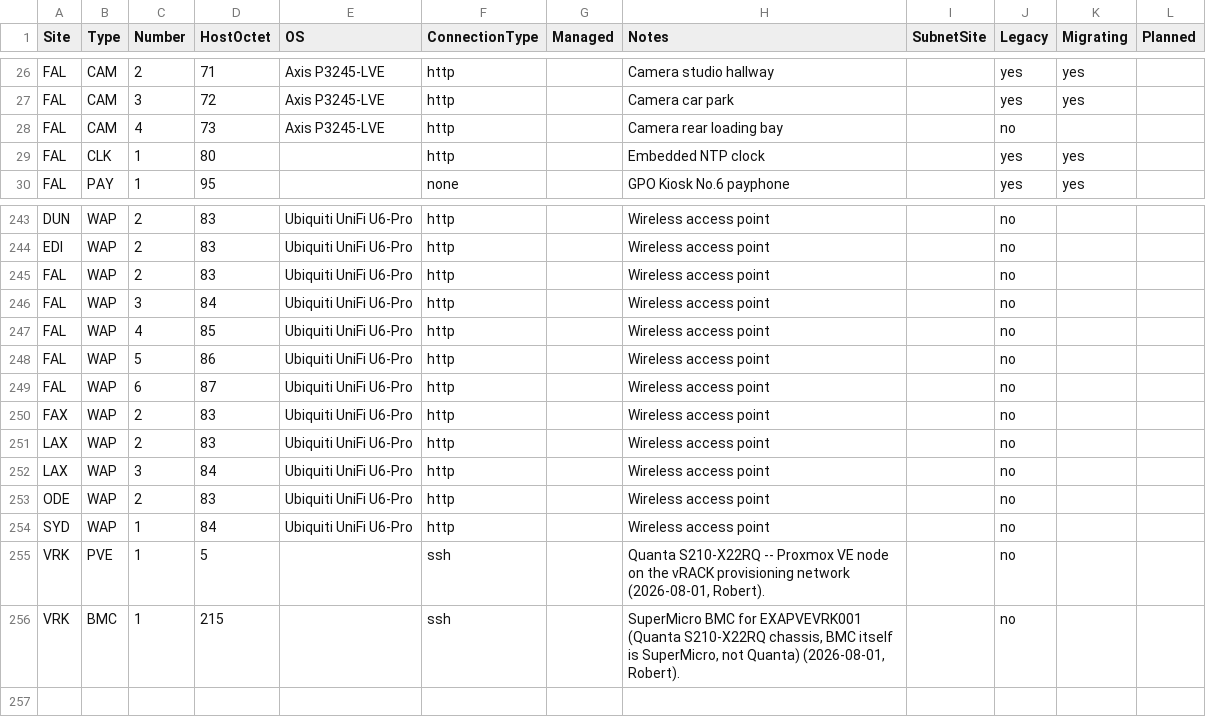
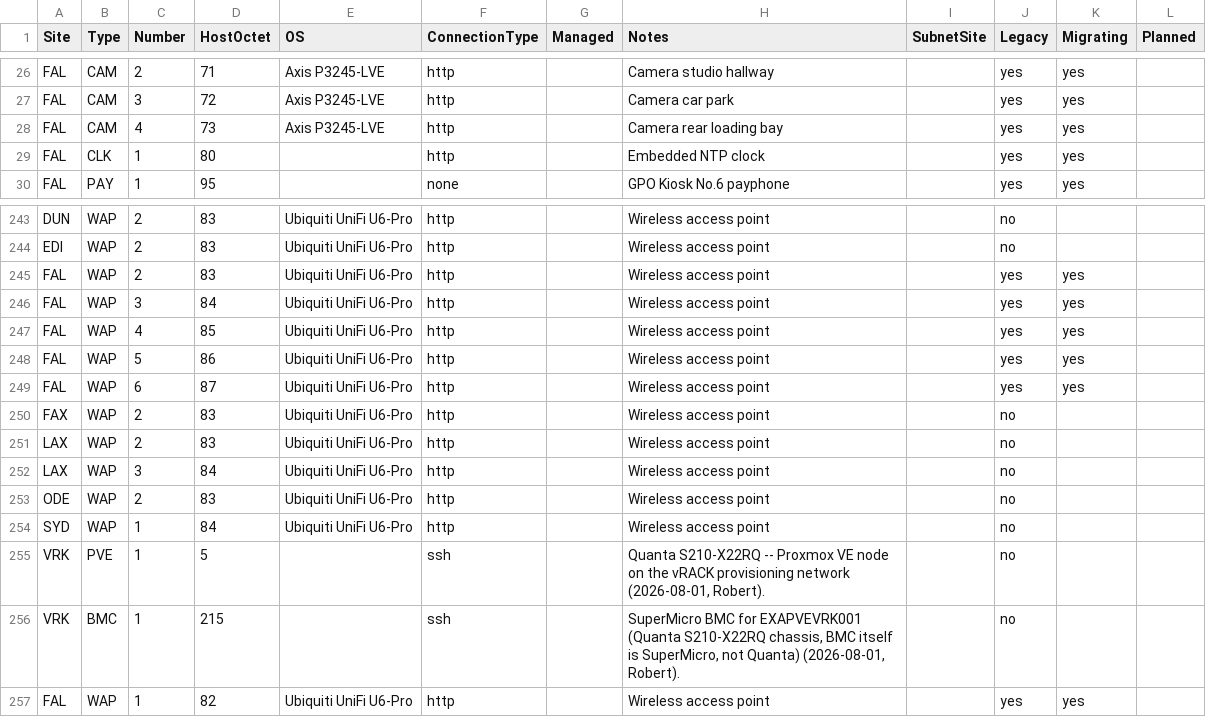
Before and after one commit to knightmare2600/example_music_infra, a CSV file: benarbejde/devices.csv, drawn as a sheet; only a part is shown, gaps mark what is left out.

```diff
--- a/benarbejde/devices.csv
+++ b/benarbejde/devices.csv
@@ -27,3 +27,3 @@ FAL,CAM,2,71,Axis P3245-LVE,http,,Camera studio hallway,,yes,yes,
 FAL,CAM,3,72,Axis P3245-LVE,http,,Camera car park,,yes,yes,
-FAL,CAM,4,73,Axis P3245-LVE,http,,Camera rear loading bay,,no,,
+FAL,CAM,4,73,Axis P3245-LVE,http,,Camera rear loading bay,,yes,yes,
 FAL,CLK,1,80,,http,,Embedded NTP clock,,yes,yes,
@@ -244,7 +244,7 @@ DUN,WAP,2,83,Ubiquiti UniFi U6-Pro,http,,Wireless access point,,no,,
 EDI,WAP,2,83,Ubiquiti UniFi U6-Pro,http,,Wireless access point,,no,,
-FAL,WAP,2,83,Ubiquiti UniFi U6-Pro,http,,Wireless access point,,no,,
-FAL,WAP,3,84,Ubiquiti UniFi U6-Pro,http,,Wireless access point,,no,,
-FAL,WAP,4,85,Ubiquiti UniFi U6-Pro,http,,Wireless access point,,no,,
-FAL,WAP,5,86,Ubiquiti UniFi U6-Pro,http,,Wireless access point,,no,,
-FAL,WAP,6,87,Ubiquiti UniFi U6-Pro,http,,Wireless access point,,no,,
+FAL,WAP,2,83,Ubiquiti UniFi U6-Pro,http,,Wireless access point,,yes,yes,
+FAL,WAP,3,84,Ubiquiti UniFi U6-Pro,http,,Wireless access point,,yes,yes,
+FAL,WAP,4,85,Ubiquiti UniFi U6-Pro,http,,Wireless access point,,yes,yes,
+FAL,WAP,5,86,Ubiquiti UniFi U6-Pro,http,,Wireless access point,,yes,yes,
+FAL,WAP,6,87,Ubiquiti UniFi U6-Pro,http,,Wireless access point,,yes,yes,
 FAX,WAP,2,83,Ubiquiti UniFi U6-Pro,http,,Wireless access point,,no,,
@@ -256 +256,2 @@ VRK,PVE,1,5,,ssh,,"Quanta S210-X22RQ -- Proxmox VE node on the vRACK provisionin
 VRK,BMC,1,215,,ssh,,"SuperMicro BMC for EXAPVEVRK001 (Quanta S210-X22RQ chassis, BMC itself is SuperMicro, not Quanta) (2026-08-01, Robert).",,no,,
+FAL,WAP,1,82,Ubiquiti UniFi U6-Pro,http,,Wireless access point,,yes,yes,
```
Also changed, not shown: bootstrap/web/proxmox/devices.csv, 1 other file.
